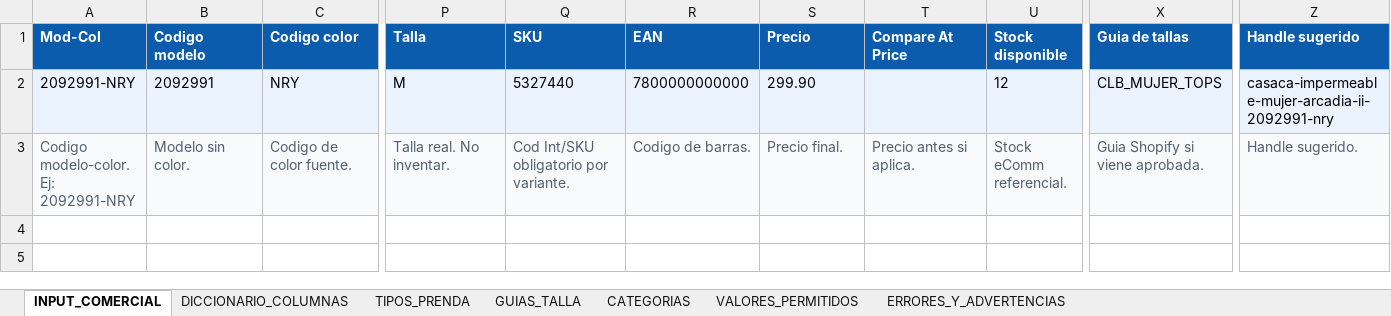
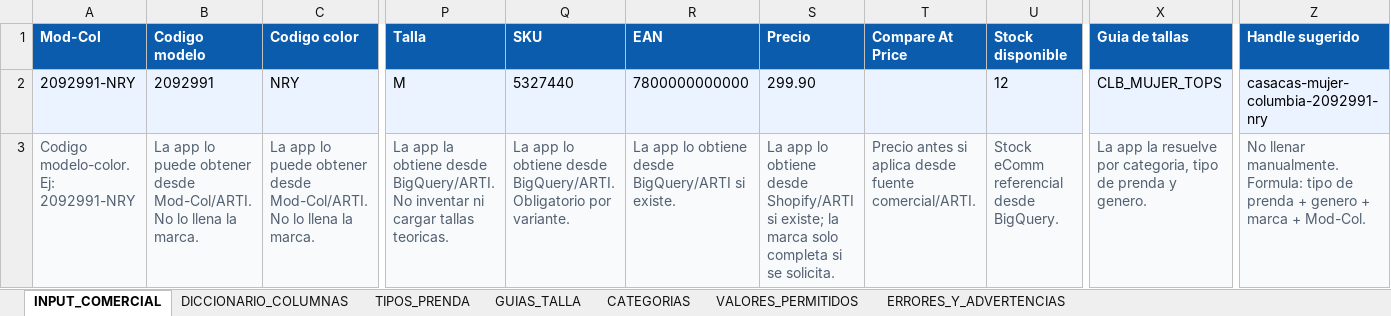
Before and after one commit to HugoCamara7/catalogo-control-center, an Excel workbook: outputs/formato_input_catalog_control_center_brand_basico_handle_20260720.xlsx, sheet INPUT_COMERCIAL, drawn as a sheet; only a part is shown, gaps mark what is left out; values as stored, in another font and other column widths than the file's, no borders; the diff covers the shown part only; the diff names each change by its address in the sheet, - before the commit and + after, or states it on an @@ line.

```diff
--- a/outputs/formato_input_catalog_control_center_brand_basico_handle_20260720.xlsx (sheet INPUT_COMERCIAL)
+++ b/outputs/formato_input_catalog_control_center_brand_basico_handle_20260720.xlsx (sheet INPUT_COMERCIAL)
-Z2 (Handle sugerido): casaca-impermeable-mujer-arcadia-ii-2092991-nry
+Z2 (Handle sugerido): casacas-mujer-columbia-2092991-nry
-B3 (Codigo modelo): Modelo sin color.
+B3 (Codigo modelo): La app lo puede obtener desde Mod-Col/ARTI. No lo llena la marca.
-C3 (Codigo color): Codigo de color fuente.
+C3 (Codigo color): La app lo puede obtener desde Mod-Col/ARTI. No lo llena la marca.
-P3 (Talla): Talla real. No inventar.
+P3 (Talla): La app la obtiene desde BigQuery/ARTI. No inventar ni cargar tallas teoricas.
-Q3 (SKU): Cod Int/SKU obligatorio por variante.
+Q3 (SKU): La app lo obtiene desde BigQuery/ARTI. Obligatorio por variante.
-R3 (EAN): Codigo de barras.
+R3 (EAN): La app lo obtiene desde BigQuery/ARTI si existe.
-S3 (Precio): Precio final.
+S3 (Precio): La app lo obtiene desde Shopify/ARTI si existe; la marca solo completa si se solicita.
-T3 (Compare At Price): Precio antes si aplica.
+T3 (Compare At Price): Precio antes si aplica desde fuente comercial/ARTI.
-U3 (Stock disponible): Stock eComm referencial.
+U3 (Stock disponible): Stock eComm referencial desde BigQuery.
-X3 (Guia de tallas): Guia Shopify si viene aprobada.
+X3 (Guia de tallas): La app la resuelve por categoria, tipo de prenda y genero.
-Z3 (Handle sugerido): Handle sugerido.
+Z3 (Handle sugerido): No llenar manualmente. Formula: tipo de prenda + genero + marca + Mod-Col.
```
Also changed, not shown: 1 edited cell elsewhere in this sheet, sheet GUIAS_TALLA, sheet DICCIONARIO_COLUMNAS, sheet CATEGORIAS, sheet TIPOS_PRENDA, outputs/formato_input_catalog_control_center.xlsx, outputs/formato_input_catalog_control_center_top_bottom_20260720.xlsx, 7 other files.
